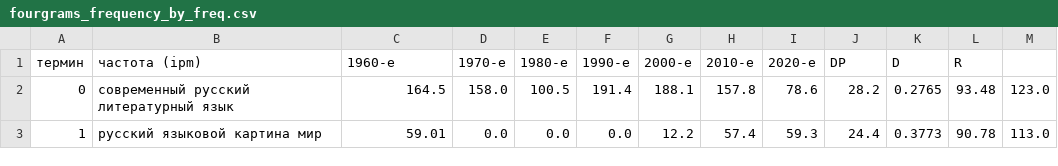
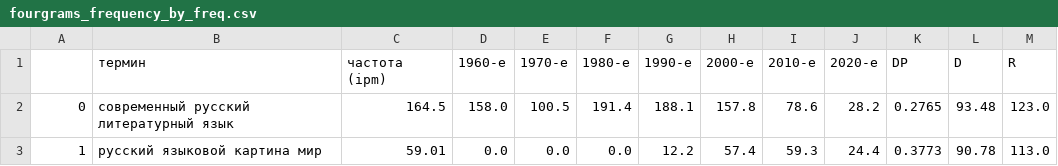
Before and after one commit to soimmary/CourseWork, a CSV file: fourgrams/fourgrams_frequency_by_freq.csv, drawn as a sheet; only a part is shown; removed rows and columns are numbered as before the commit, all else as after; the diff names each change by its address in the sheet, - before the commit and + after, or states it on an @@ line.

Commit message:
Update fourgrams_frequency_by_freq.csv

```diff
--- a/fourgrams/fourgrams_frequency_by_freq.csv
+++ b/fourgrams/fourgrams_frequency_by_freq.csv
-row 1: термин | частота (ipm) | 1960-е | 1970-е | 1980-е | 1990-е | 2000-е | 2010-е | 2020-е | DP | D | R
+row 1:  | термин | частота (ipm) | 1960-е | 1970-е | 1980-е | 1990-е | 2000-е | 2010-е | 2020-е | DP | D | R
```
